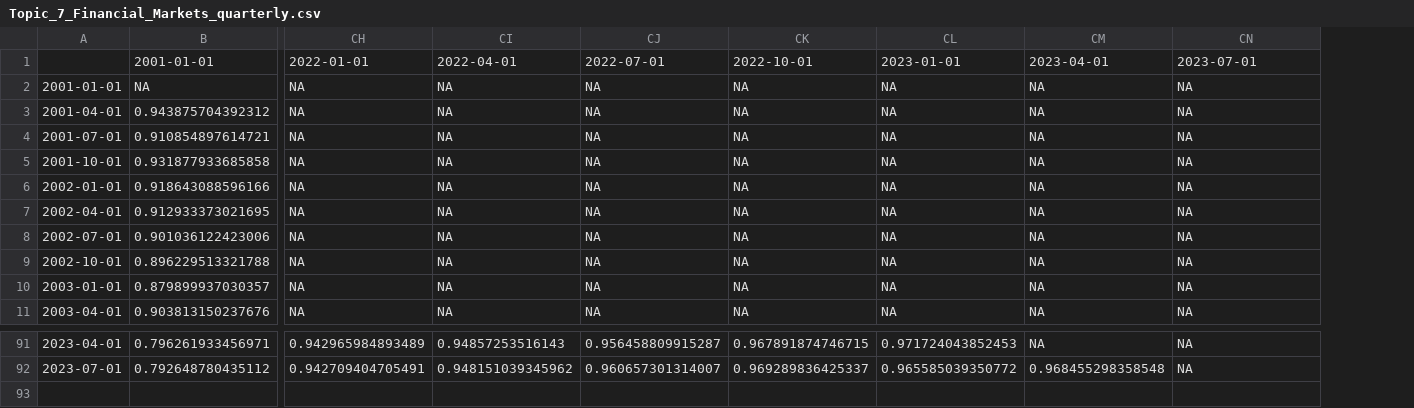
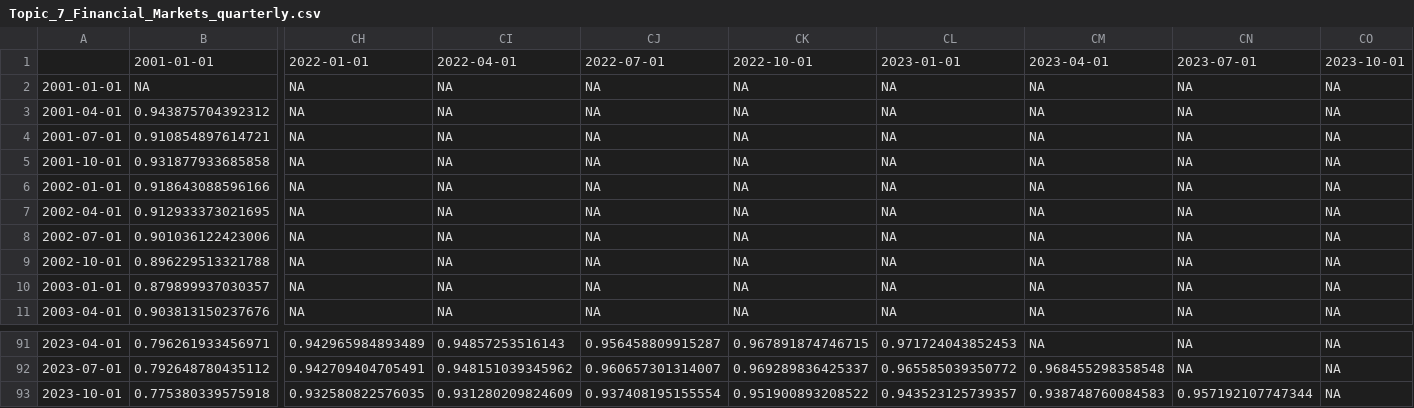
Before and after one commit to JonasRieger/ipi, a CSV file: analysis/intra_topic_cosine/Topic_7_Financial_Markets_quarterly.csv, drawn as a sheet; only a part is shown, gaps mark what is left out; rows hold the shown columns only; the diff names each change by its address in the sheet, - before the commit and + after, or states it on an @@ line.

```diff
--- a/analysis/intra_topic_cosine/Topic_7_Financial_Markets_quarterly.csv
+++ b/analysis/intra_topic_cosine/Topic_7_Financial_Markets_quarterly.csv
+column CO, rows 1-11: 2023-10-01 | NA | NA | NA | NA | NA | NA | NA | NA | NA | NA; rows 91-92: NA | NA
+row 93: 2023-10-01 | 0.775380339575918 | 0.932580822576035 | 0.931280209824609 | 0.937408195155554 | 0.951900893208522 | 0.943523125739357 | 0.938748760084583 | 0.957192107747344 | NA
```
Also changed, not shown: analysis/intra_topic_cosine/Topic_1_Central_Banks_quarterly.csv, analysis/intra_topic_cosine/Topic_5_Private_Investment_quarterly.csv, 48 other files.
